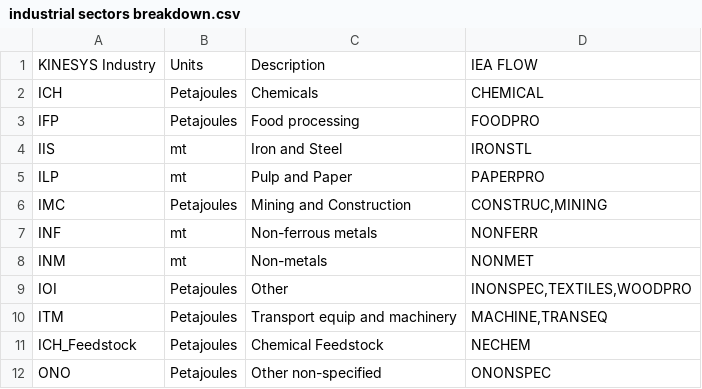
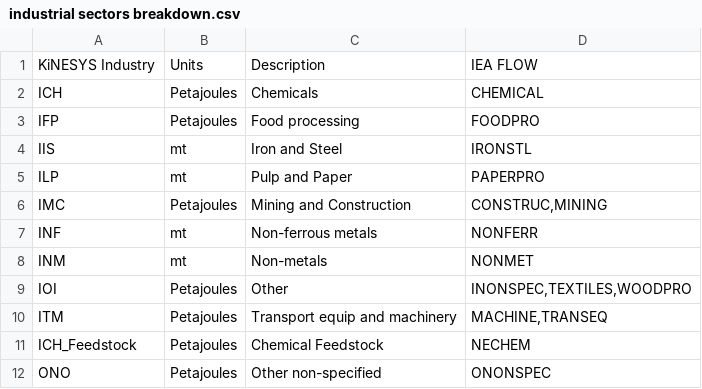
Before and after one commit to kanors-emr/Kinesys-documentation, a CSV file: source/pages/tables/industrial sectors breakdown.csv, drawn as a sheet.

```diff
--- a/source/pages/tables/industrial sectors breakdown.csv
+++ b/source/pages/tables/industrial sectors breakdown.csv
@@ -1,2 +1,2 @@
-KINESYS Industry,Units,Description,IEA FLOW
+KiNESYS Industry,Units,Description,IEA FLOW
 ICH,Petajoules,Chemicals,CHEMICAL
```
Also changed, not shown: source/pages/tables/MECS services.csv, 6 other files.
